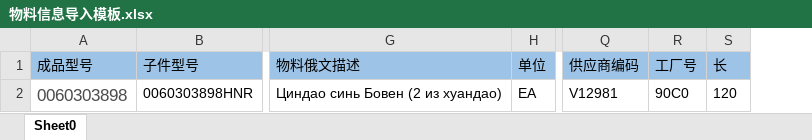
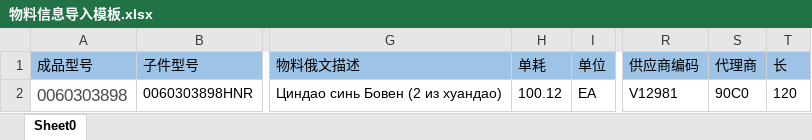
Before and after one commit to sessionTac/SelfProject, an Excel workbook: document/osbulkparts/importTemp/物料信息导入模板.xlsx, sheet Sheet0, drawn as a sheet; only a part is shown, gaps mark what is left out; values as stored, in another font and other column widths than the file's, no borders; addresses are those after the commit; the diff names each change by its address in the sheet, - before the commit and + after, or states it on an @@ line.

```diff
--- a/document/osbulkparts/importTemp/物料信息导入模板.xlsx (sheet Sheet0)
+++ b/document/osbulkparts/importTemp/物料信息导入模板.xlsx (sheet Sheet0)
+column H (单耗), row 2: 100.12
-S1: 工厂号
+S1: 代理商
```
Also changed, not shown: osbulkparts_system/src/main/resources/template/materialData/materialDataTemp.xlsx, 12 other files.
